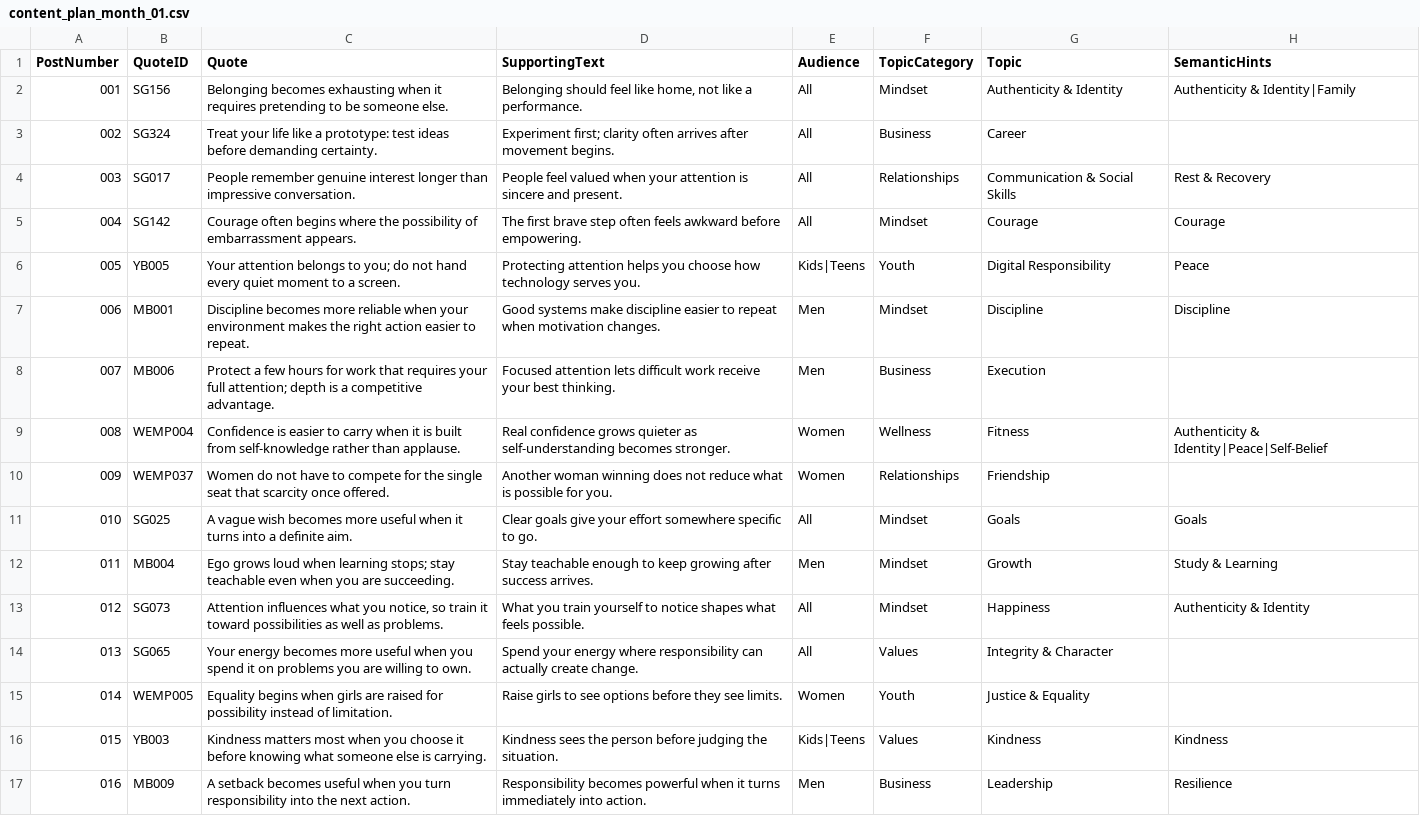
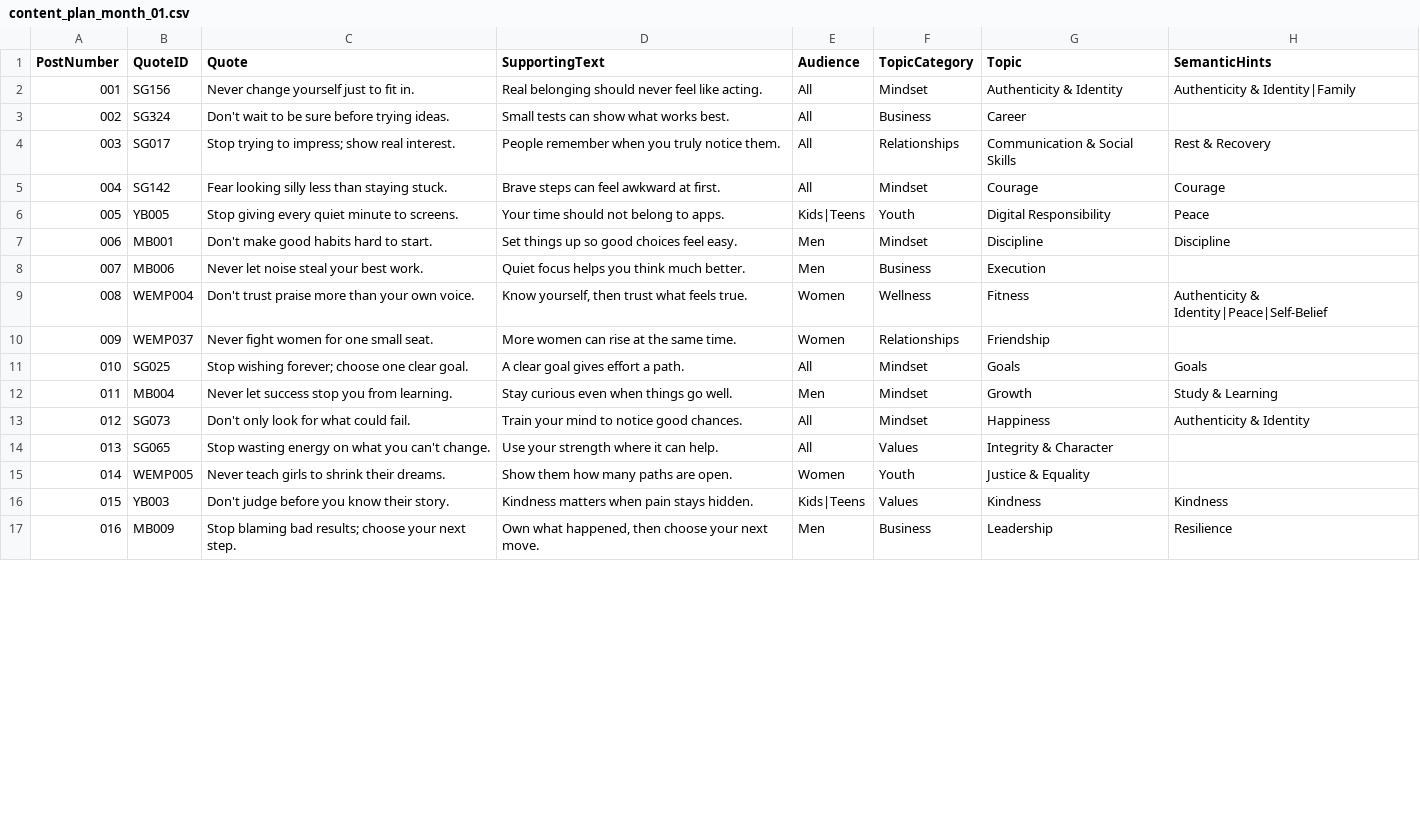
Before and after one commit to tkanchi/talksnwalks-agent, a CSV file: data/content_plan_month_01.csv, drawn as a sheet; only a part is shown; the diff covers the shown part only; the diff names each change by its address in the sheet, - before the commit and + after, or states it on an @@ line.

```diff
--- a/data/content_plan_month_01.csv
+++ b/data/content_plan_month_01.csv
-C2 (Quote): Belonging becomes exhausting when it requires pretending to be someone else.
+C2 (Quote): Never change yourself just to fit in.
-D2 (SupportingText): Belonging should feel like home, not like a performance.
+D2 (SupportingText): Real belonging should never feel like acting.
-C3 (Quote): Treat your life like a prototype: test ideas before demanding certainty.
+C3 (Quote): Don't wait to be sure before trying ideas.
-D3 (SupportingText): Experiment first; clarity often arrives after movement begins.
+D3 (SupportingText): Small tests can show what works best.
-C4 (Quote): People remember genuine interest longer than impressive conversation.
+C4 (Quote): Stop trying to impress; show real interest.
-D4 (SupportingText): People feel valued when your attention is sincere and present.
+D4 (SupportingText): People remember when you truly notice them.
-C5 (Quote): Courage often begins where the possibility of embarrassment appears.
+C5 (Quote): Fear looking silly less than staying stuck.
-D5 (SupportingText): The first brave step often feels awkward before empowering.
+D5 (SupportingText): Brave steps can feel awkward at first.
-C6 (Quote): Your attention belongs to you; do not hand every quiet moment to a screen.
+C6 (Quote): Stop giving every quiet minute to screens.
-D6 (SupportingText): Protecting attention helps you choose how technology serves you.
+D6 (SupportingText): Your time should not belong to apps.
-C7 (Quote): Discipline becomes more reliable when your environment makes the right action easier to repeat.
+C7 (Quote): Don't make good habits hard to start.
-D7 (SupportingText): Good systems make discipline easier to repeat when motivation changes.
+D7 (SupportingText): Set things up so good choices feel easy.
-C8 (Quote): Protect a few hours for work that requires your full attention; depth is a competitive advantage.
+C8 (Quote): Never let noise steal your best work.
-D8 (SupportingText): Focused attention lets difficult work receive your best thinking.
+D8 (SupportingText): Quiet focus helps you think much better.
-C9 (Quote): Confidence is easier to carry when it is built from self-knowledge rather than applause.
+C9 (Quote): Don't trust praise more than your own voice.
-D9 (SupportingText): Real confidence grows quieter as self-understanding becomes stronger.
+D9 (SupportingText): Know yourself, then trust what feels true.
-C10 (Quote): Women do not have to compete for the single seat that scarcity once offered.
+C10 (Quote): Never fight women for one small seat.
-D10 (SupportingText): Another woman winning does not reduce what is possible for you.
+D10 (SupportingText): More women can rise at the same time.
-C11 (Quote): A vague wish becomes more useful when it turns into a definite aim.
+C11 (Quote): Stop wishing forever; choose one clear goal.
-D11 (SupportingText): Clear goals give your effort somewhere specific to go.
+D11 (SupportingText): A clear goal gives effort a path.
-C12 (Quote): Ego grows loud when learning stops; stay teachable even when you are succeeding.
+C12 (Quote): Never let success stop you from learning.
-D12 (SupportingText): Stay teachable enough to keep growing after success arrives.
+D12 (SupportingText): Stay curious even when things go well.
-C13 (Quote): Attention influences what you notice, so train it toward possibilities as well as problems.
+C13 (Quote): Don't only look for what could fail.
-D13 (SupportingText): What you train yourself to notice shapes what feels possible.
+D13 (SupportingText): Train your mind to notice good chances.
-C14 (Quote): Your energy becomes more useful when you spend it on problems you are willing to own.
+C14 (Quote): Stop wasting energy on what you can't change.
-D14 (SupportingText): Spend your energy where responsibility can actually create change.
+D14 (SupportingText): Use your strength where it can help.
-C15 (Quote): Equality begins when girls are raised for possibility instead of limitation.
+C15 (Quote): Never teach girls to shrink their dreams.
-D15 (SupportingText): Raise girls to see options before they see limits.
+D15 (SupportingText): Show them how many paths are open.
-C16 (Quote): Kindness matters most when you choose it before knowing what someone else is carrying.
+C16 (Quote): Don't judge before you know their story.
-D16 (SupportingText): Kindness sees the person before judging the situation.
+D16 (SupportingText): Kindness matters when pain stays hidden.
-C17 (Quote): A setback becomes useful when you turn responsibility into the next action.
+C17 (Quote): Stop blaming bad results; choose your next step.
-D17 (SupportingText): Responsibility becomes powerful when it turns immediately into action.
+D17 (SupportingText): Own what happened, then choose your next move.
```
Also changed, not shown: 108 edited cells elsewhere in this file.
